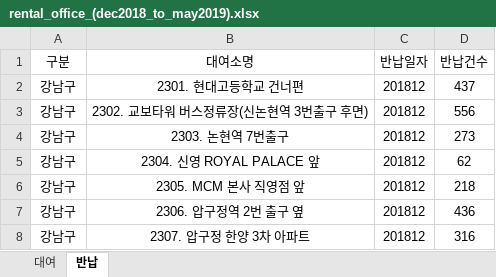
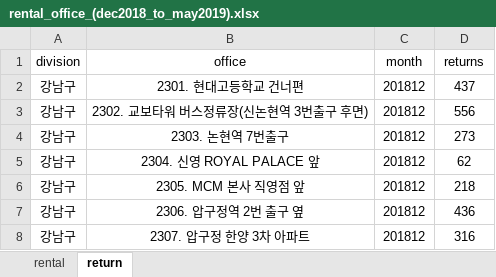
Before and after one commit to Jiian/seoulbike, an Excel workbook: data/rental_office_(dec2018_to_may2019).xlsx, sheet return, drawn as a sheet; only a part is shown; values as stored, in another font and other column widths than the file's, no borders; removed rows and columns are numbered as before the commit, all else as after; the diff names each change by its address in the sheet, - before the commit and + after, or states it on an @@ line.

Commit message:
cleaned data

```diff
--- a/data/rental_office_(dec2018_to_may2019).xlsx (sheet return)
+++ b/data/rental_office_(dec2018_to_may2019).xlsx (sheet return)
-sheet tab: 대여
+sheet tab: rental
-sheet tab: 반납
+sheet tab: return
-row 1: 구분 | 대여소명 | 반납일자 | 반납건수
+row 1: division | office | month | returns
```
Also changed, not shown: sheet rental, data/rental_office_(july_to_nov_2018).xlsx, 5 other files.
